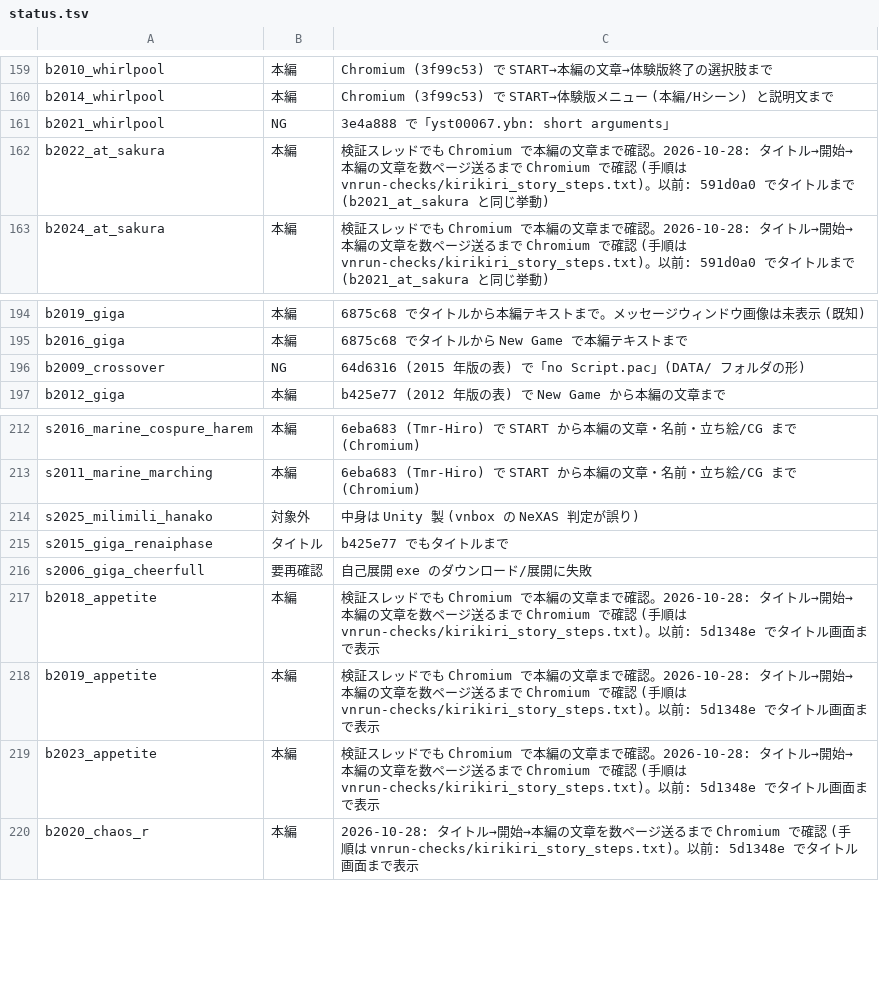
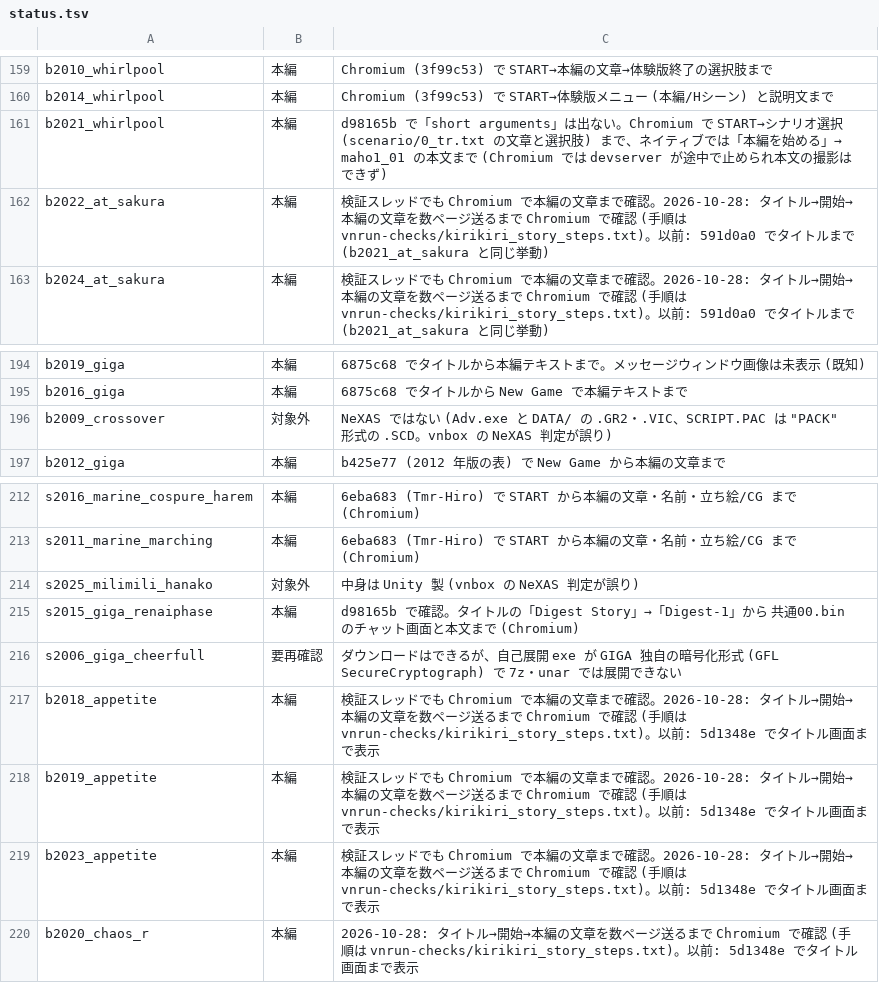
Before and after one commit to a-kaibu/vnrun, a TSV file: tools/verify/status.tsv, drawn as a sheet; only a part is shown, gaps mark what is left out.

```diff
--- a/tools/verify/status.tsv
+++ b/tools/verify/status.tsv
@@ -160,3 +160,3 @@ b2010_whirlpool	本編	Chromium (3f99c53) で START→本編の文章→体験
 b2014_whirlpool	本編	Chromium (3f99c53) で START→体験版メニュー (本編/Hシーン) と説明文まで
-b2021_whirlpool	NG	3e4a888 で「yst00067.ybn: short arguments」
+b2021_whirlpool	本編	d98165b で「short arguments」は出ない。Chromium で START→シナリオ選択 (scenario/0_tr.txt の文章と選択肢) まで、ネイティブでは「本編を始める」→ maho1_01 の本文まで (Chromium では devserver が途中で止められ本文の撮影はできず)
 b2022_at_sakura	本編	検証スレッドでも Chromium で本編の文章まで確認。2026-10-28: タイトル→開始→本編の文章を数ページ送るまで Chromium で確認 (手順は vnrun-checks/kirikiri_story_steps.txt)。以前: 591d0a0 でタイトルまで (b2021_at_sakura と同じ挙動)
@@ -195,3 +195,3 @@ b2019_giga	本編	6875c68 でタイトルから本編テキストまで。メッ
 b2016_giga	本編	6875c68 でタイトルから New Game で本編テキストまで
-b2009_crossover	NG	64d6316 (2015 年版の表) で「no Script.pac」(DATA/ フォルダの形)
+b2009_crossover	対象外	NeXAS ではない (Adv.exe と DATA/ の .GR2・.VIC、SCRIPT.PAC は "PACK" 形式の .SCD。vnbox の NeXAS 判定が誤り)
 b2012_giga	本編	b425e77 (2012 年版の表) で New Game から本編の文章まで
@@ -214,4 +214,4 @@ s2011_marine_marching	本編	6eba683 (Tmr-Hiro) で START から本編の文章
 s2025_milimili_hanako	対象外	中身は Unity 製 (vnbox の NeXAS 判定が誤り)
-s2015_giga_renaiphase	タイトル	b425e77 でもタイトルまで
-s2006_giga_cheerfull	要再確認	自己展開 exe のダウンロード/展開に失敗
+s2015_giga_renaiphase	本編	d98165b で確認。タイトルの「Digest Story」→「Digest-1」から 共通00.bin のチャット画面と本文まで (Chromium)
+s2006_giga_cheerfull	要再確認	ダウンロードはできるが、自己展開 exe が GIGA 独自の暗号化形式 (GFL SecureCryptograph) で 7z・unar では展開できない
 b2018_appetite	本編	検証スレッドでも Chromium で本編の文章まで確認。2026-10-28: タイトル→開始→本編の文章を数ページ送るまで Chromium で確認 (手順は vnrun-checks/kirikiri_story_steps.txt)。以前: 5d1348e でタイトル画面まで表示
```
